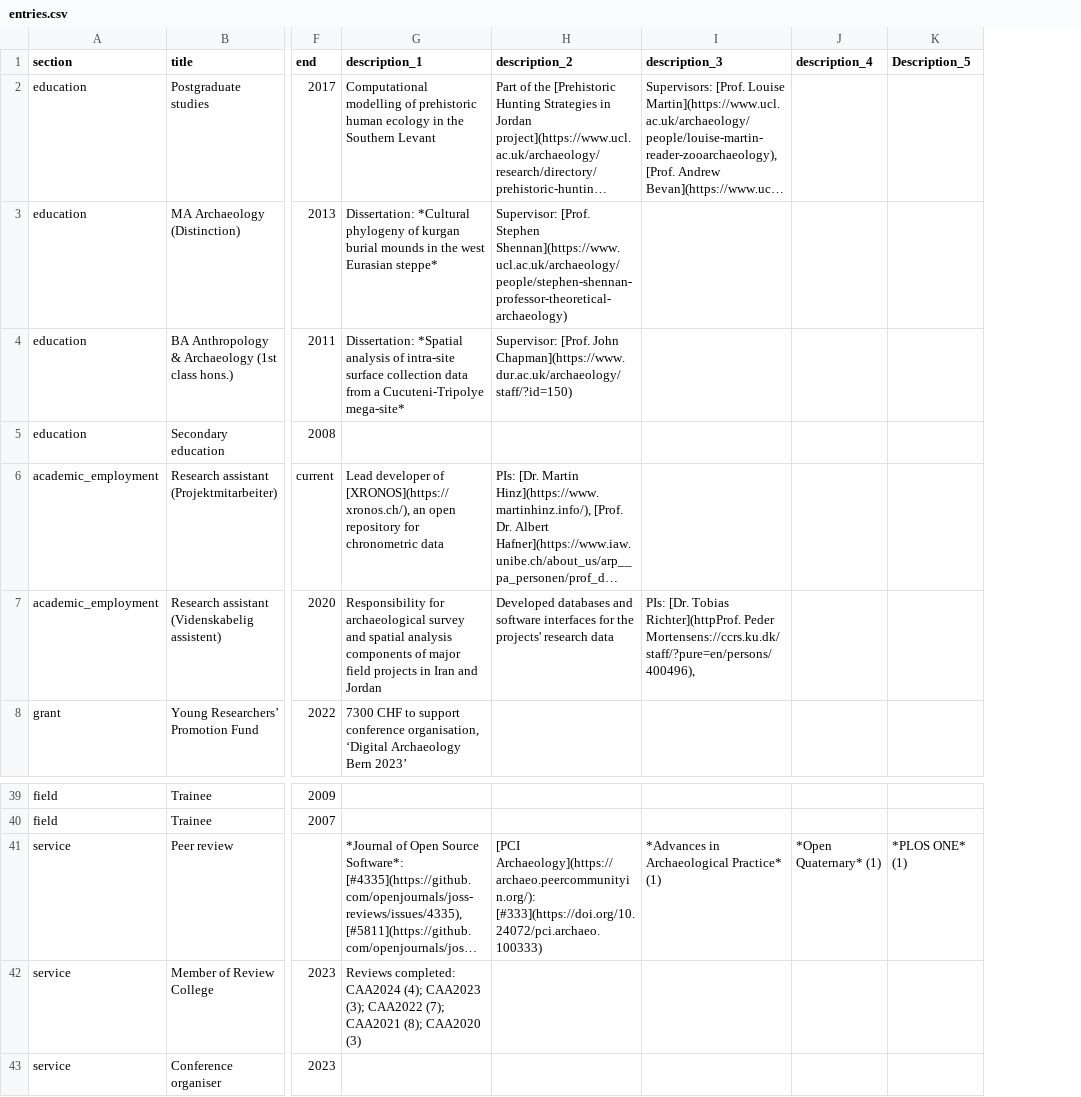
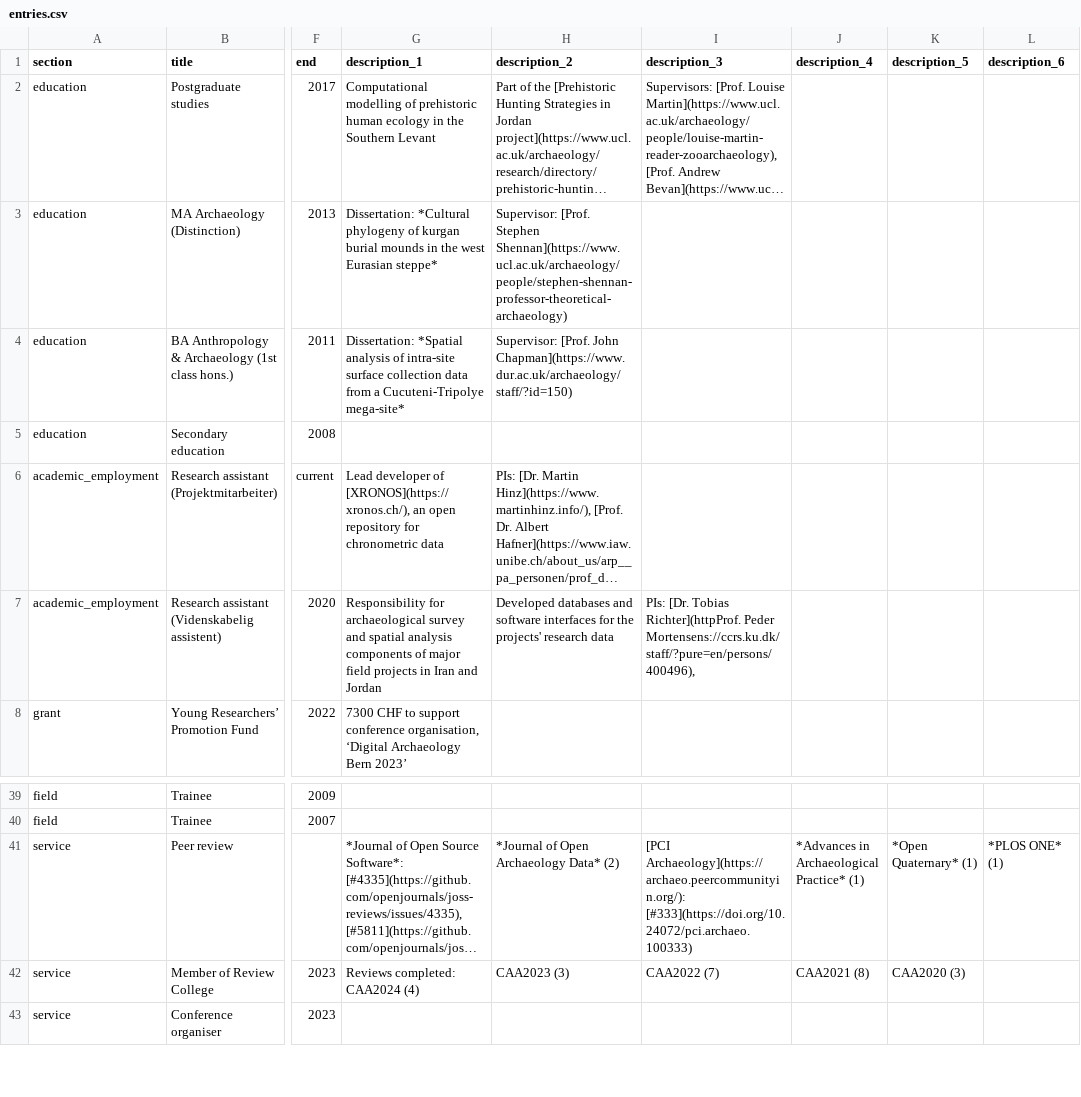
Before and after one commit to joeroe/joeroe.github.io, a CSV file: cv/data/entries.csv, drawn as a sheet; only a part is shown, gaps mark what is left out; long unchanged cells end in …; addresses are those after the commit; the diff names each change by its address in the sheet, - before the commit and + after, or states it on an @@ line.

```diff
--- a/cv/data/entries.csv
+++ b/cv/data/entries.csv
+column K (description_5), rows 41-42: *Open Quaternary* (1) | CAA2020 (3)
-L1: Description_5
+L1: description_6
-H41 (description_2): [PCI Archaeology](https://archaeo.peercommunityin.org/): [#333](https://doi.org/10.24072/pci.archaeo.100333)
+H41 (description_2): *Journal of Open Archaeology Data* (2)
-I41 (description_3): *Advances in Archaeological Practice* (1)
+I41 (description_3): [PCI Archaeology](https://archaeo.peercommunityin.org/): [#333](https://doi.org/10.24072/pci.archaeo.100333)
-J41 (description_4): *Open Quaternary* (1)
+J41 (description_4): *Advances in Archaeological Practice* (1)
-G42 (description_1): …completed: CAA2024 (4); CAA2023 (3); CAA2022 (7); CAA2021 (8); CAA2020 (3)
+G42 (description_1): …completed: CAA2024 (4)
-H42 (description_2): (empty)
+H42 (description_2): CAA2023 (3)
-I42 (description_3): (empty)
+I42 (description_3): CAA2022 (7)
-J42 (description_4): (empty)
+J42 (description_4): CAA2021 (8)
```
Also changed, not shown: 2 other files.
